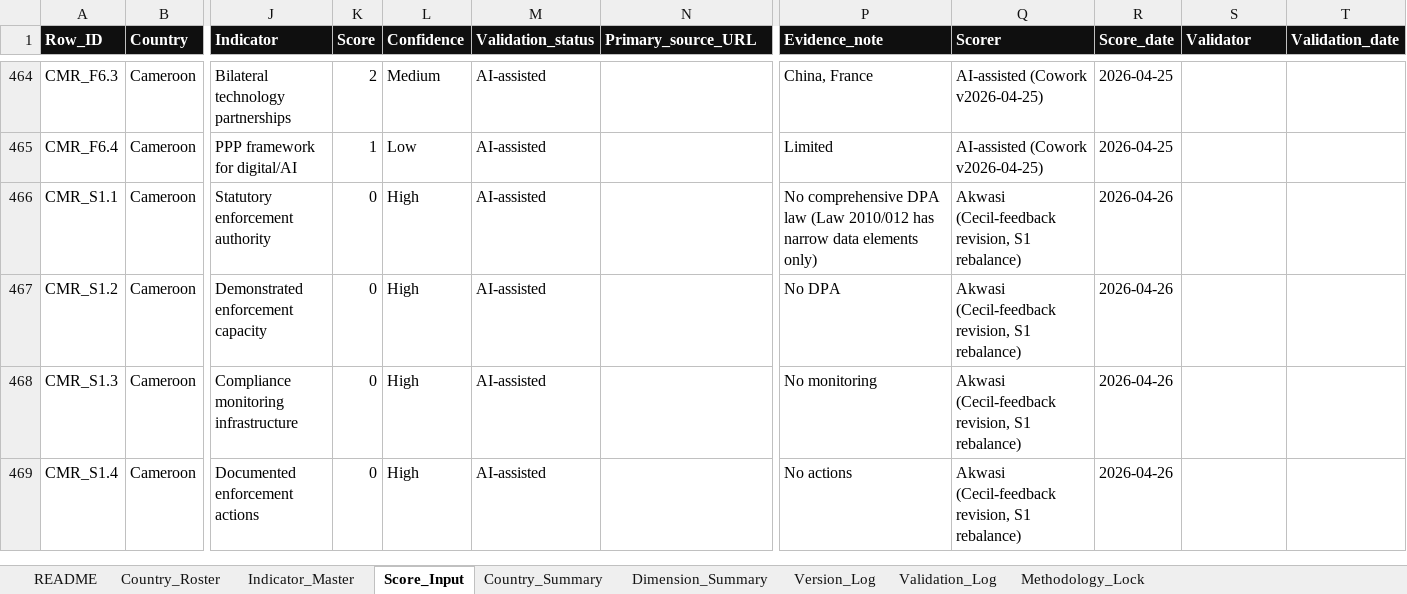
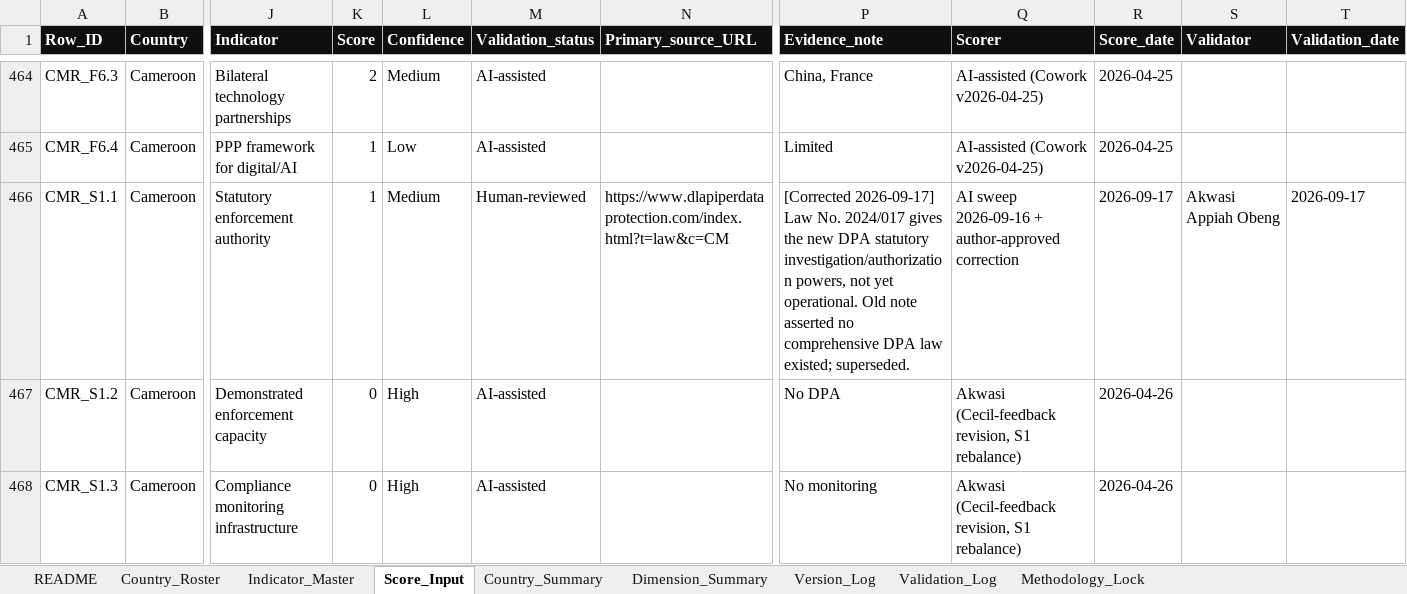
Before and after one commit to appiahobeng-akwasi/thesovereigntyplane, an Excel workbook: public/master_tracker.xlsx, sheet Score_Input, drawn as a sheet; only a part is shown, gaps mark what is left out; the shorter side is filled out with more unchanged rows; values as stored, in another font and other column widths than the file's, no borders; the diff covers the shown part only; the diff names each change by its address in the sheet, - before the commit and + after, or states it on an @@ line.

```diff
--- a/public/master_tracker.xlsx (sheet Score_Input)
+++ b/public/master_tracker.xlsx (sheet Score_Input)
-K466 (Score): 0
+K466 (Score): 1
-L466 (Confidence): High
+L466 (Confidence): Medium
-M466 (Validation_status): AI-assisted
+M466 (Validation_status): Human-reviewed
-N466 (Primary_source_URL): (empty)
+N466 (Primary_source_URL): https://www.dlapiperdataprotection.com/index.html?t=law&c=CM
-P466 (Evidence_note): No comprehensive DPA law (Law 2010/012 has narrow data elements only)
+P466 (Evidence_note): [Corrected 2026-09-17] Law No. 2024/017 gives the new DPA statutory investigation/authorization powers, not yet operational. Old note asserted no comprehensive DPA law existed; superseded.
-Q466 (Scorer): Akwasi (Cecil-feedback revision, S1 rebalance)
+Q466 (Scorer): AI sweep 2026-09-16 + author-approved correction
-R466 (Score_date): 2026-04-26
+R466 (Score_date): 2026-09-17
-S466 (Validator): (empty)
+S466 (Validator): Akwasi Appiah Obeng
-T466 (Validation_date): (empty)
+T466 (Validation_date): 2026-09-17
```
Also changed, not shown: 79 edited cells elsewhere in this sheet, sheet Version_Log, sheet Country_Summary, sheet Dimension_Summary, sheet README, 25 other files.
